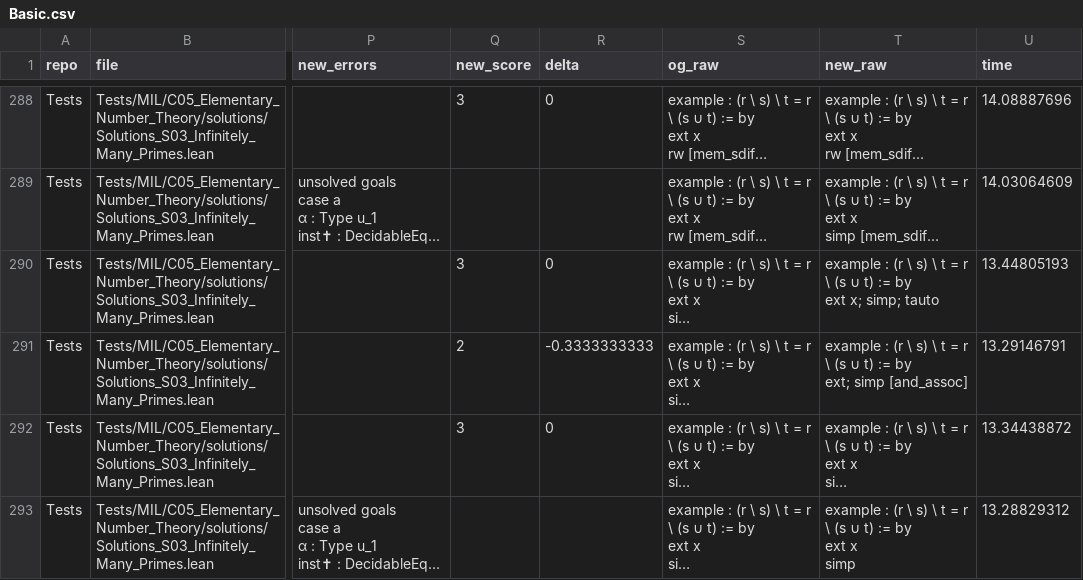
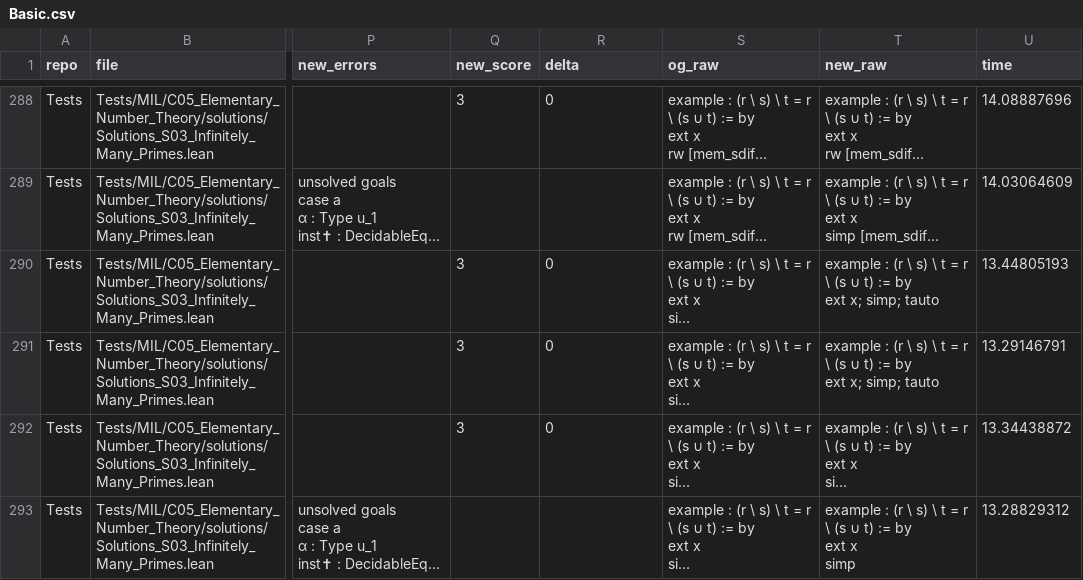
Before and after one commit to riyazahuja/ImProver, a CSV file: benchmark/data/parameter_tuning/final/Basic.csv, drawn as a sheet; only a part is shown, gaps mark what is left out; long unchanged cells end in …; ↵ is a line break in a cell; the diff covers the shown part only; the diff names each change by its address in the sheet, - before the commit and + after, or states it on an @@ line.

```diff
--- a/benchmark/data/parameter_tuning/final/Basic.csv
+++ b/benchmark/data/parameter_tuning/final/Basic.csv
-Q291 (new_score): 2
+Q291 (new_score): 3
-R291 (delta): -0.3333333333
+R291 (delta): 0
-T291 (new_raw): …:= by ↵ ext; simp [and_assoc]
+T291 (new_raw): …:= by ↵ ext x; simp; tauto
```
Also changed, not shown: 58 edited cells elsewhere in this file, 13 other files.
